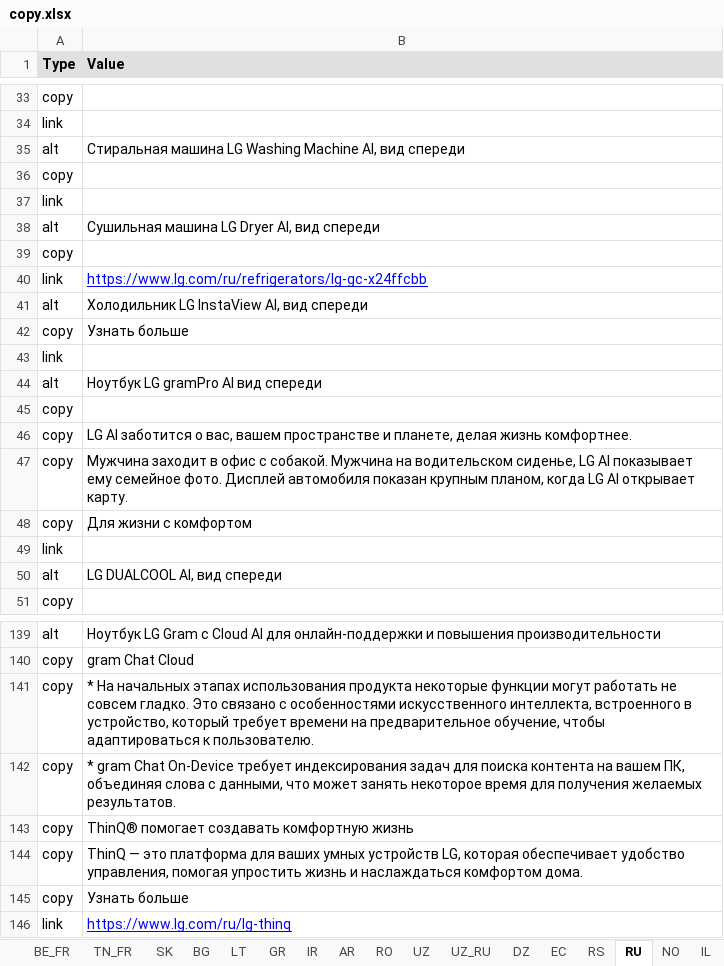
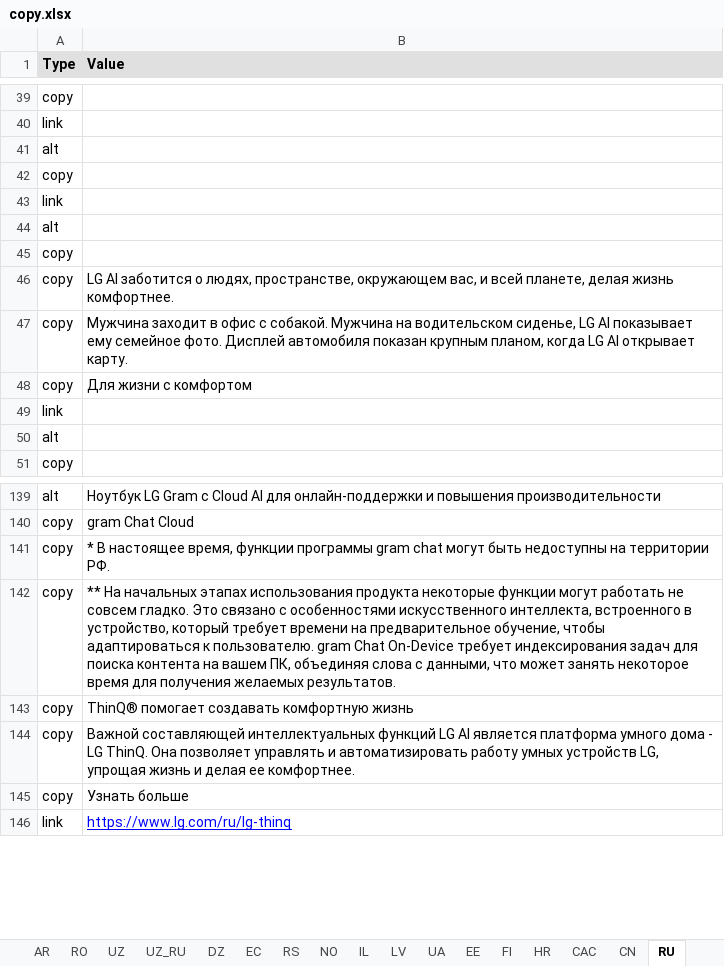
Before and after one commit to rarecat85/lifesgood, an Excel workbook: ai-gate/copy.xlsx, sheet RU, drawn as a sheet; only a part is shown, gaps mark what is left out; values as stored, in another font and other column widths than the file's, no borders; removed rows and columns are numbered as before the commit, all else as after; the diff covers the shown part only; the diff names each change by its address in the sheet, - before the commit and + after, or states it on an @@ line.

```diff
--- a/ai-gate/copy.xlsx (sheet RU)
+++ b/ai-gate/copy.xlsx (sheet RU)
@@ sheet tab order changed: AR | RO | UZ | UZ_RU | DZ | EC | RS | NO | IL | LV | UA | EE | FI | HR | CAC | CN | RU @@
-B41 (Value): Стиральная машина LG Washing Machine AI, вид спереди
+B41 (Value): (empty)
-B44 (Value): Сушильная машина LG Dryer AI, вид спереди
+B44 (Value): (empty)
-row 40: link | https://www.lg.com/ru/refrigerators/lg-gc-x24ffcbb
-row 41: alt | Холодильник LG InstaView AI, вид спереди
@@ row 42 moved to row 15: copy @@
-row 43: link
-row 44: alt | Ноутбук LG gramPro AI вид спереди
@@ row 45 moved to row 68: copy @@
-B46 (Value): …заботится о вас, вашем пространстве и планете, делая…
+B46 (Value): …заботится о людях, пространстве, окружающем вас, и всей планете, делая…
-B50 (Value): LG DUALCOOL AI, вид спереди
+B50 (Value): (empty)
-B141 (Value): * На начальных этапах использования продукта некоторые функции могут работать не совсем гладко. Это связано с особенностями искусственного интеллекта, встроенного в устройство, который требует времени на предварительное обучение, чтобы адаптироваться к пользователю.
+B141 (Value): * В настоящее время, функции программы gram chat могут быть недоступны на территории РФ.
-B142 (Value): * gram Chat…
+B142 (Value): ** На начальных этапах использования продукта некоторые функции могут работать не совсем гладко. Это связано с особенностями искусственного интеллекта, встроенного в устройство, который требует времени на предварительное обучение, чтобы адаптироваться к пользователю. gram Chat…
-B144 (Value): ThinQ — это платформа для ваших умных устройств LG, которая обеспечивает удобство управления, помогая упростить жизнь и наслаждаться комфортом дома.
+B144 (Value): Важной составляющей интеллектуальных функций LG AI является платформа умного дома - LG ThinQ. Она позволяет управлять и автоматизировать работу умных устройств LG, упрощая жизнь и делая ее комфортнее.
```
Also changed, not shown: 5 added rows, 1 removed row, 3 moved rows and 47 edited cells elsewhere in this sheet, 15 other files.
